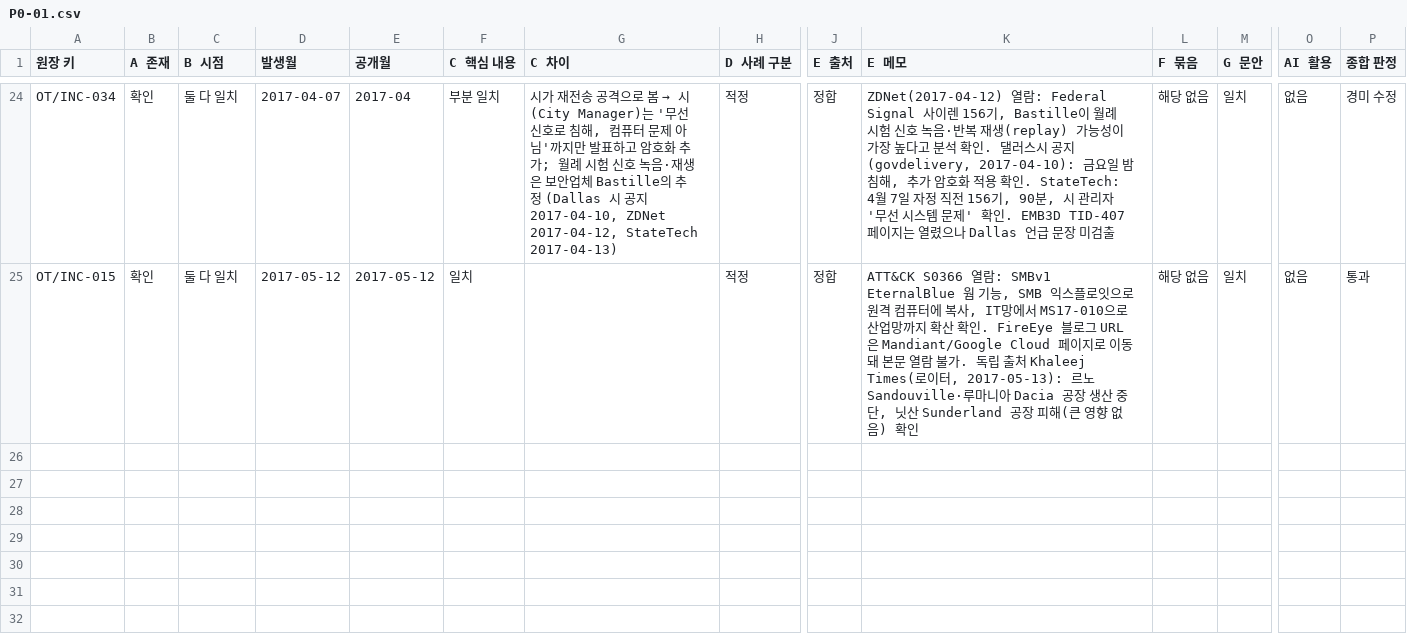
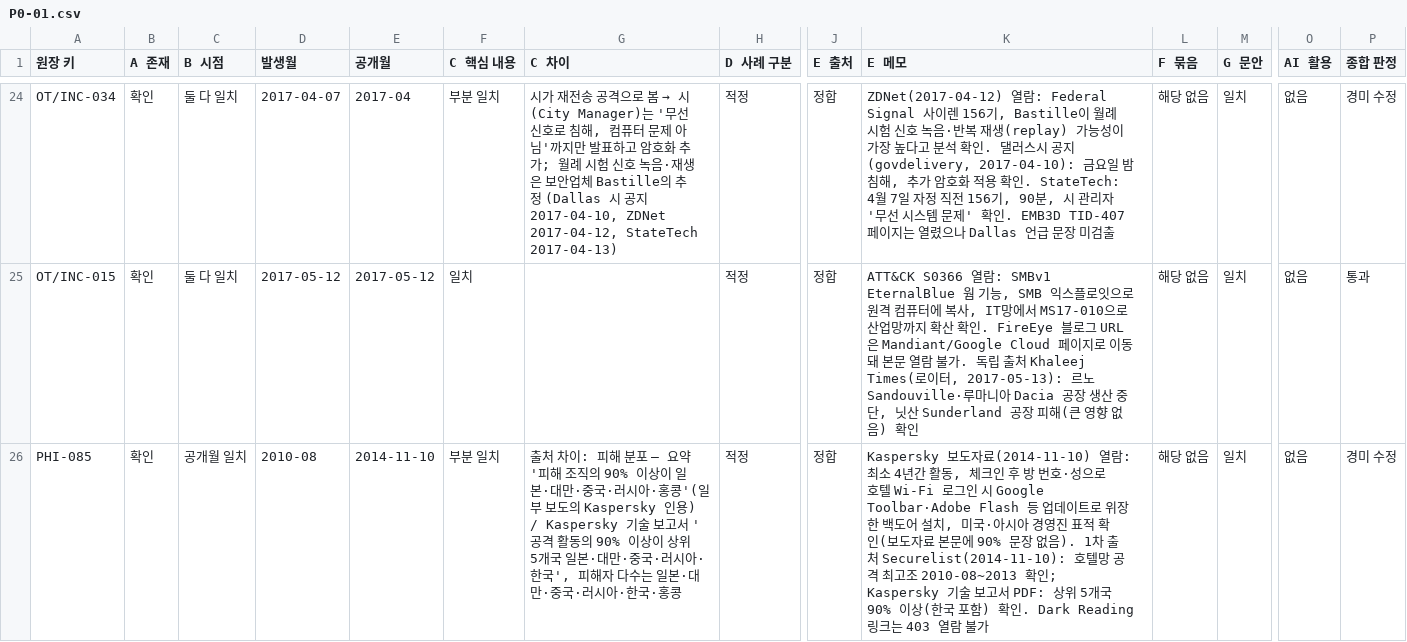
Before and after one commit to donggil-kim/test_2026, a CSV file: integrated/data/verification/batches/P0-01.csv, drawn as a sheet; only a part is shown, gaps mark what is left out; rows hold the shown columns only; the diff names each change by its address in the sheet, - before the commit and + after, or states it on an @@ line.

```diff
--- a/integrated/data/verification/batches/P0-01.csv
+++ b/integrated/data/verification/batches/P0-01.csv
+row 26: PHI-085 | 확인 | 공개월 일치 | 2010-08 | 2014-11-10 | 부분 일치 | 출처 차이: 피해 분포 — 요약 '피해 조직의 90% 이상이 일본·대만·중국·러시아·홍콩'(일부 보도의 Kaspersky 인용) / Kaspersky 기술 보고서 '공격 활동의 90% 이상이 상위 5개국 일본·대만·중국·러시아·한국', 피해자 다수는 일본·대만·중국·러시아·한국·홍콩 | 적정 | 정합 | Kaspersky 보도자료(2014-11-10) 열람: 최소 4년간 활동, 체크인 후 방 번호·성으로 호텔 Wi-Fi 로그인 시 Google Toolbar·Adobe Flash 등 업데이트로 위장한 백도어 설치, 미국·아시아 경영진 표적 확인(보도자료 본문에 90% 문장 없음). 1차 출처 Securelist(2014-11-10): 호텔망 공격 최고조 2010-08~2013 확인; Kaspersky 기술 보고서 PDF: 상위 5개국 90% 이상(한국 포함) 확인. Dark Reading 링크는 403 열람 불가 | 해당 없음 | 일치 | 없음 | 경미 수정
```
Also changed, not shown: integrated/data/verification/batches/P0-04.csv, integrated/data/verification/batches/P0-06.csv, 1 other file.
